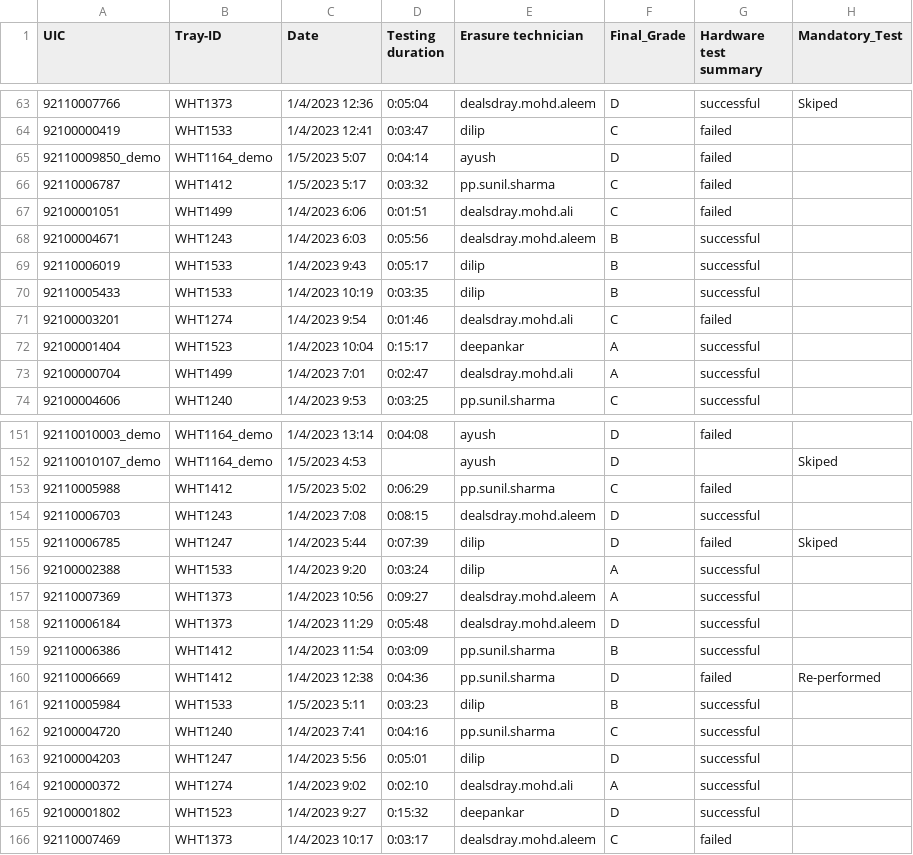
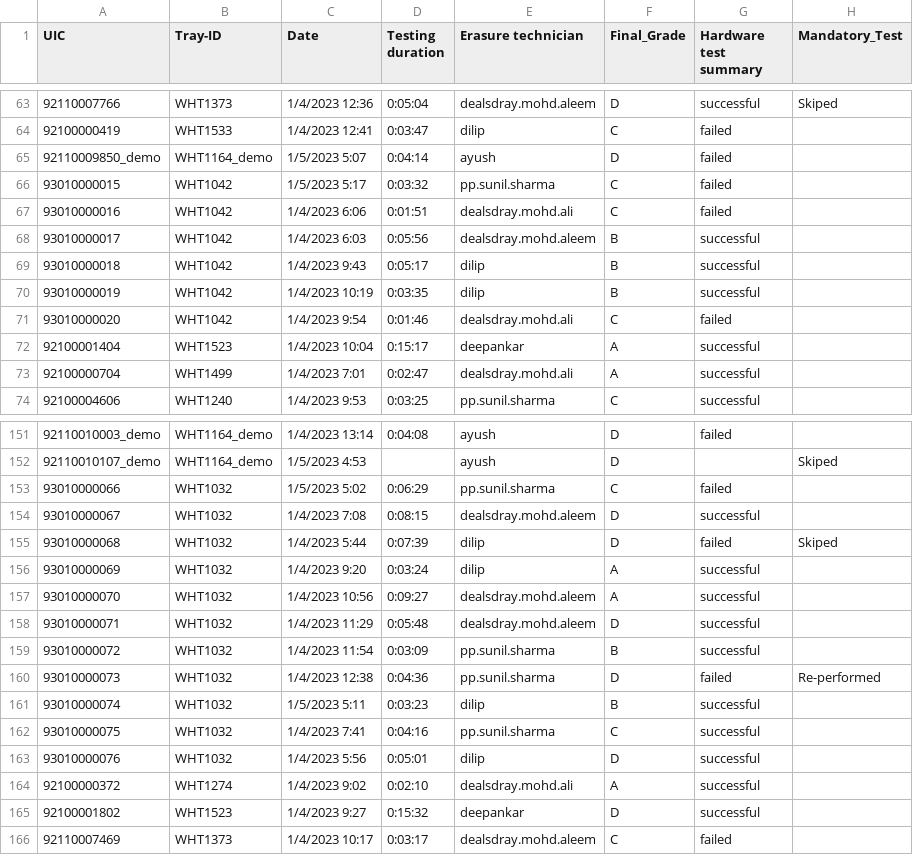
Before and after one commit to DealsDray-Project-Manager/backend-jenkins-test-repo, a CSV file: blancco_qc_data/blancco_qc_data dummy 6.csv (was blancco_qc_data/blancco_qc_data dummy 2.csv), drawn as a sheet; only a part is shown, gaps mark what is left out; the diff covers the shown part only; the diff names each change by its address in the sheet, - before the commit and + after, or states it on an @@ line.

```diff
--- a/blancco_qc_data/blancco_qc_data dummy 2.csv
+++ b/blancco_qc_data/blancco_qc_data dummy 6.csv
-A66 (UIC): 92110006787
+A66 (UIC): 93010000015
-B66 (Tray-ID): WHT1412
+B66 (Tray-ID): WHT1042
-A67 (UIC): 92100001051
+A67 (UIC): 93010000016
-B67 (Tray-ID): WHT1499
+B67 (Tray-ID): WHT1042
-A68 (UIC): 92100004671
+A68 (UIC): 93010000017
-B68 (Tray-ID): WHT1243
+B68 (Tray-ID): WHT1042
-A69 (UIC): 92110006019
+A69 (UIC): 93010000018
-B69:B70 (Tray-ID): WHT1533
+B69:B70 (Tray-ID): WHT1042
-A70 (UIC): 92110005433
+A70 (UIC): 93010000019
-A71 (UIC): 92100003201
+A71 (UIC): 93010000020
-B71 (Tray-ID): WHT1274
+B71 (Tray-ID): WHT1042
-A153 (UIC): 92110005988
+A153 (UIC): 93010000066
-B153 (Tray-ID): WHT1412
+B153 (Tray-ID): WHT1032
-A154 (UIC): 92110006703
+A154 (UIC): 93010000067
-B154 (Tray-ID): WHT1243
+B154 (Tray-ID): WHT1032
-A155 (UIC): 92110006785
+A155 (UIC): 93010000068
-B155 (Tray-ID): WHT1247
+B155 (Tray-ID): WHT1032
-A156 (UIC): 92100002388
+A156 (UIC): 93010000069
-B156 (Tray-ID): WHT1533
+B156 (Tray-ID): WHT1032
-A157 (UIC): 92110007369
+A157 (UIC): 93010000070
-B157:B158 (Tray-ID): WHT1373
+B157:B158 (Tray-ID): WHT1032
-A158 (UIC): 92110006184
+A158 (UIC): 93010000071
-A159 (UIC): 92110006386
+A159 (UIC): 93010000072
-B159:B160 (Tray-ID): WHT1412
+B159:B160 (Tray-ID): WHT1032
-A160 (UIC): 92110006669
+A160 (UIC): 93010000073
-A161 (UIC): 92110005984
+A161 (UIC): 93010000074
-B161 (Tray-ID): WHT1533
+B161 (Tray-ID): WHT1032
-A162 (UIC): 92100004720
+A162 (UIC): 93010000075
-B162 (Tray-ID): WHT1240
+B162 (Tray-ID): WHT1032
-A163 (UIC): 92100004203
+A163 (UIC): 93010000076
-B163 (Tray-ID): WHT1247
+B163 (Tray-ID): WHT1032
```
Also changed, not shown: 38 edited cells elsewhere in this file, 15 other files.
